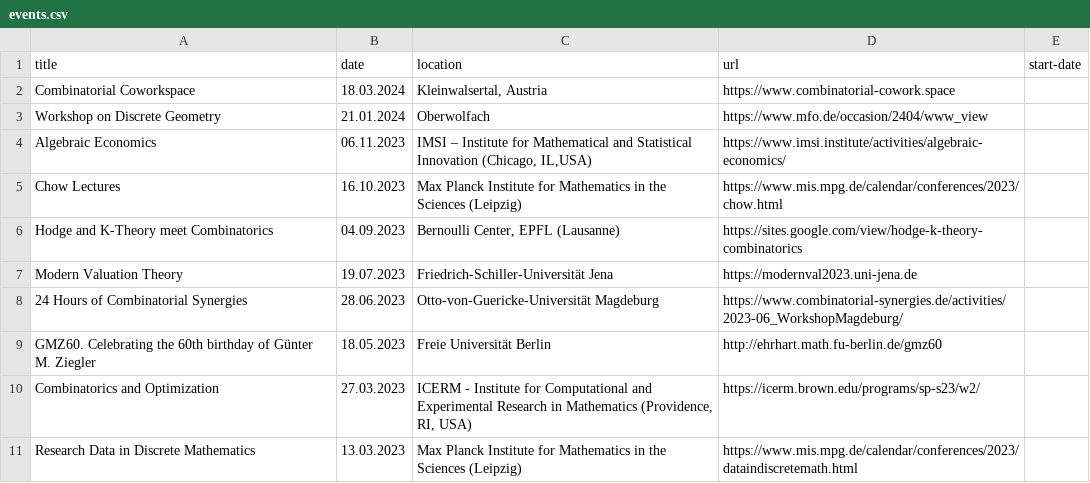
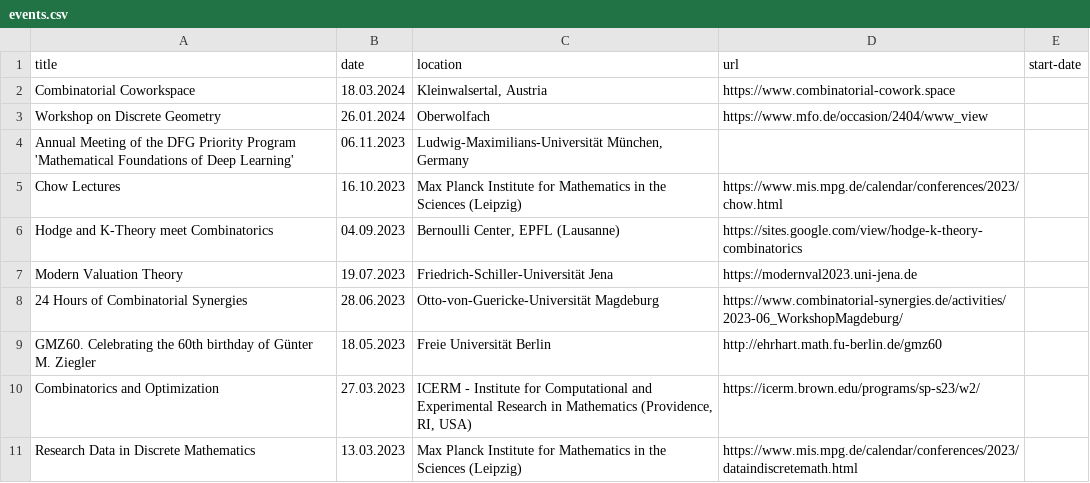
Before and after one commit to mariebrandenburg/mariebrandenburg.github.io, a CSV file: _data/events.csv, drawn as a sheet; only a part is shown.

```diff
--- a/_data/events.csv
+++ b/_data/events.csv
@@ -2,4 +2,4 @@ title,date,location,url,start-date
 Combinatorial Coworkspace,18.03.2024,"Kleinwalsertal, Austria",https://www.combinatorial-cowork.space,
-Workshop on Discrete Geometry,21.01.2024,Oberwolfach,https://www.mfo.de/occasion/2404/www_view,
-Algebraic Economics,06.11.2023,"IMSI – Institute for Mathematical and Statistical Innovation (Chicago, IL,USA)",https://www.imsi.institute/activities/algebraic-economics/,
+Workshop on Discrete Geometry,26.01.2024,Oberwolfach,https://www.mfo.de/occasion/2404/www_view,
+Annual Meeting of the DFG Priority Program 'Mathematical Foundations of Deep Learning',06.11.2023,"Ludwig-Maximilians-Universität München, Germany",,
 Chow Lectures,16.10.2023,Max Planck Institute for Mathematics in the Sciences (Leipzig) ,https://www.mis.mpg.de/calendar/conferences/2023/chow.html,
```
Also changed, not shown: 13 other files.
